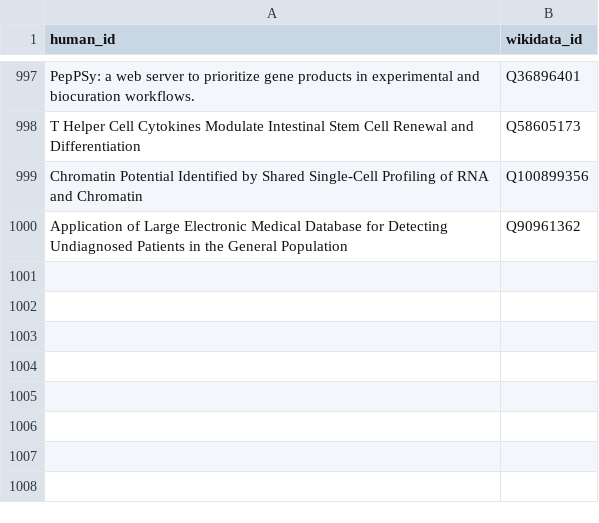
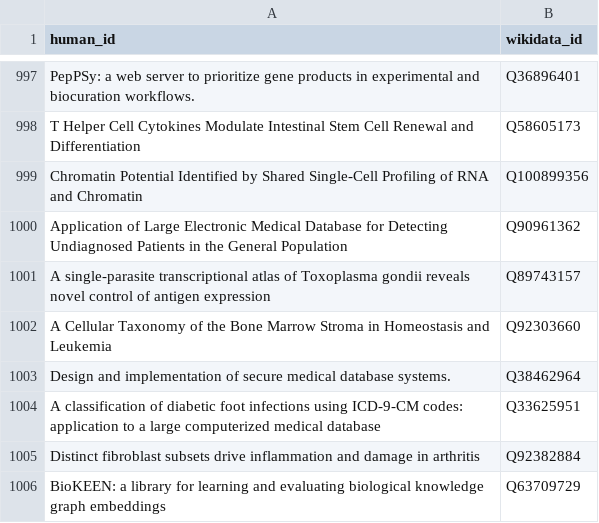
Before and after one commit to lubianat/wikidata_bib, a CSV file: read.csv, drawn as a sheet; only a part is shown, gaps mark what is left out; the diff names each change by its address in the sheet, - before the commit and + after, or states it on an @@ line.

Commit message:
read: BioKEEN: a library for learning and evaluating biological knowledge graph embeddings

```diff
--- a/read.csv
+++ b/read.csv
+row 1001: A single-parasite transcriptional atlas of Toxoplasma gondii reveals novel control of antigen expression | Q89743157
+row 1002: A Cellular Taxonomy of the Bone Marrow Stroma in Homeostasis and Leukemia | Q92303660
+row 1003: Design and implementation of secure medical database systems. | Q38462964
+row 1004: A classification of diabetic foot infections using ICD-9-CM codes: application to a large computerized medical database | Q33625951
+row 1005: Distinct fibroblast subsets drive inflammation and damage in arthritis | Q92382884
+row 1006: BioKEEN: a library for learning and evaluating biological knowledge graph embeddings | Q63709729
```
Also changed, not shown: 22 other files.
